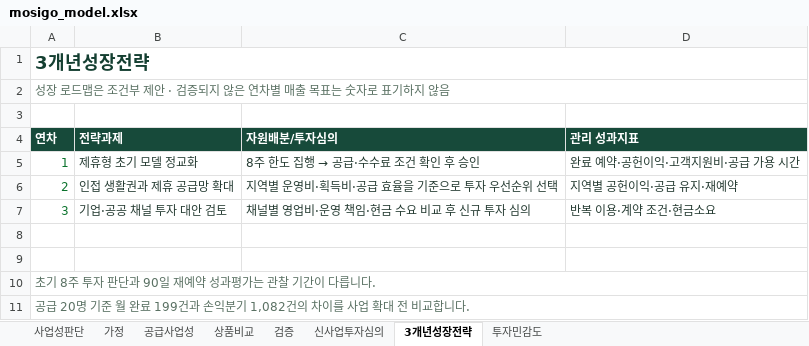
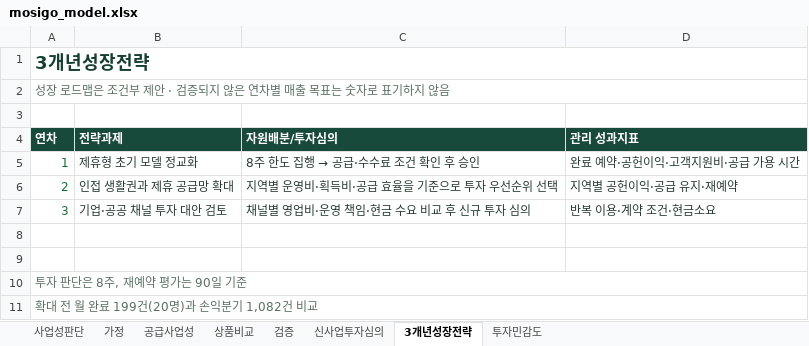
Before and after one commit to dohyunkimmm/mosigo-case-study, an Excel workbook: downloads/mosigo_model.xlsx, sheet 3개년성장전략, drawn as a sheet; values as stored, in another font and other column widths than the file's, no borders; the diff names each change by its address in the sheet, - before the commit and + after, or states it on an @@ line.

```diff
--- a/downloads/mosigo_model.xlsx (sheet 3개년성장전략)
+++ b/downloads/mosigo_model.xlsx (sheet 3개년성장전략)
-A10 (연차): 초기 8주 투자 판단과 90일 재예약 성과평가는 관찰 기간이 다릅니다.
+A10 (연차): 투자 판단은 8주, 재예약 평가는 90일 기준
-A11 (연차): 공급 20명 기준 월 완료 199건과 손익분기 1,082건의 차이를 사업 확대 전 비교합니다.
+A11 (연차): 확대 전 월 완료 199건(20명)과 손익분기 1,082건 비교
```
Also changed, not shown: sheet 투자민감도, sheet 상품비교, sheet 가정, sheet 검증.
